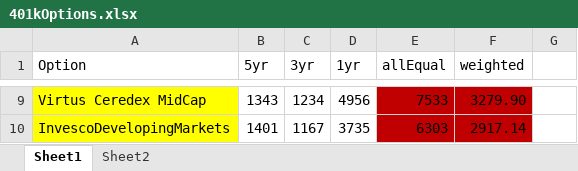
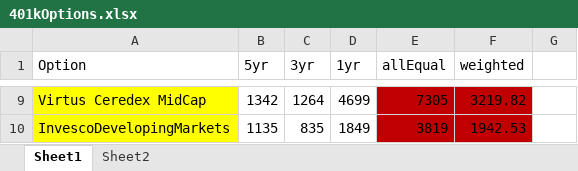
Before and after one commit to damiansp/marketModeling, an Excel workbook: 401kOptions.xlsx, sheet Sheet1, drawn as a sheet; only a part is shown, gaps mark what is left out; values as stored, in another font and other column widths than the file's, no borders; the diff covers the shown part only; the diff names each change by its address in the sheet, - before the commit and + after, or states it on an @@ line.

```diff
--- a/401kOptions.xlsx (sheet Sheet1)
+++ b/401kOptions.xlsx (sheet Sheet1)
-B9 (5yr): 1343
+B9 (5yr): 1342
-C9 (3yr): 1234
+C9 (3yr): 1264
-D9 (1yr): 4956
+D9 (1yr): 4699
-E9 (allEqual): 7533
+E9 (allEqual): 7305
-F9 (weighted): 3279.90
+F9 (weighted): 3219.82
-B10 (5yr): 1401
+B10 (5yr): 1135
-C10 (3yr): 1167
+C10 (3yr): 835
-D10 (1yr): 3735
+D10 (1yr): 1849
-E10 (allEqual): 6303
+E10 (allEqual): 3819
-F10 (weighted): 2917.14
+F10 (weighted): 1942.53
```
Also changed, not shown: 2 added rows, 2 removed rows and 28 edited cells elsewhere in this sheet, 58 other files.
